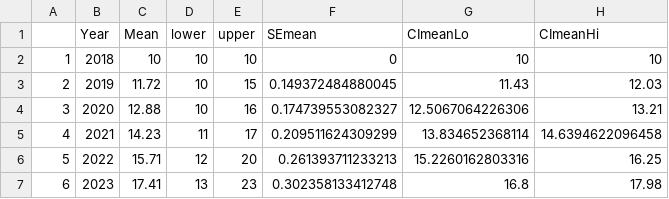
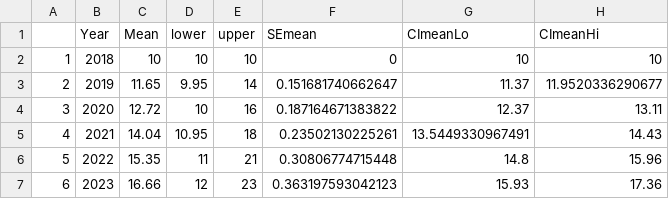
Before and after one commit to mttinker/GHmetapop, a CSV file: Results_GHtot.csv, drawn as a sheet; only a part is shown; the diff covers the shown part only.

```diff
--- a/Results_GHtot.csv
+++ b/Results_GHtot.csv
@@ -2,6 +2,6 @@
 "1",2018,10,10,10,0,10,10
-"2",2019,11.72,10,15,0.149372484880045,11.43,12.03
-"3",2020,12.88,10,16,0.174739553082327,12.5067064226306,13.21
-"4",2021,14.23,11,17,0.209511624309299,13.834652368114,14.6394622096458
-"5",2022,15.71,12,20,0.261393711233213,15.2260162803316,16.25
-"6",2023,17.41,13,23,0.302358133412748,16.8,17.98
+"2",2019,11.65,9.95,14,0.151681740662647,11.37,11.9520336290677
+"3",2020,12.72,10,16,0.187164671383822,12.37,13.11
+"4",2021,14.04,10.95,18,0.23502130225261,13.5449330967491,14.43
+"5",2022,15.35,11,21,0.30806774715448,14.8,15.96
+"6",2023,16.66,12,23,0.363197593042123,15.93,17.36
```
Also changed, not shown: 114 edited cells elsewhere in this file, Results_GHblocks.csv, 1 other file.
